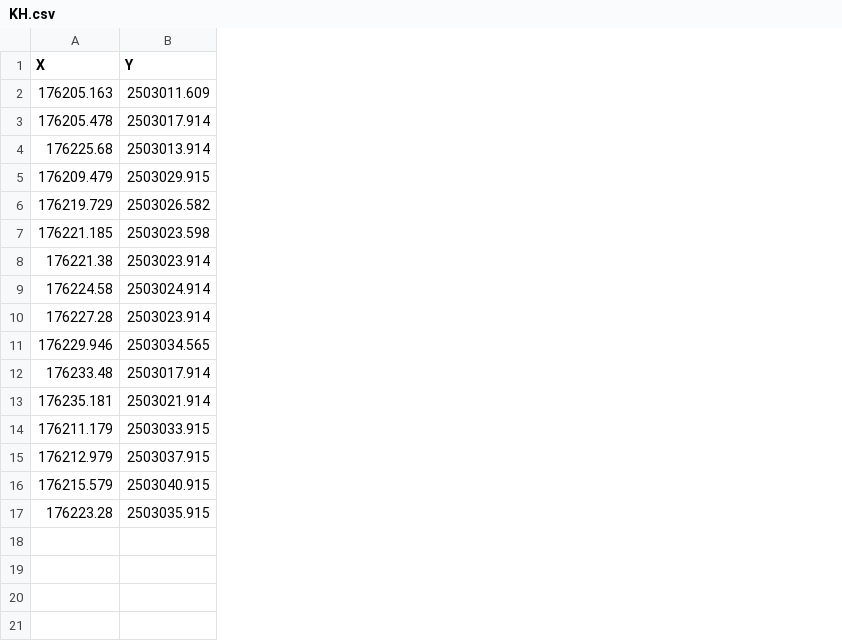
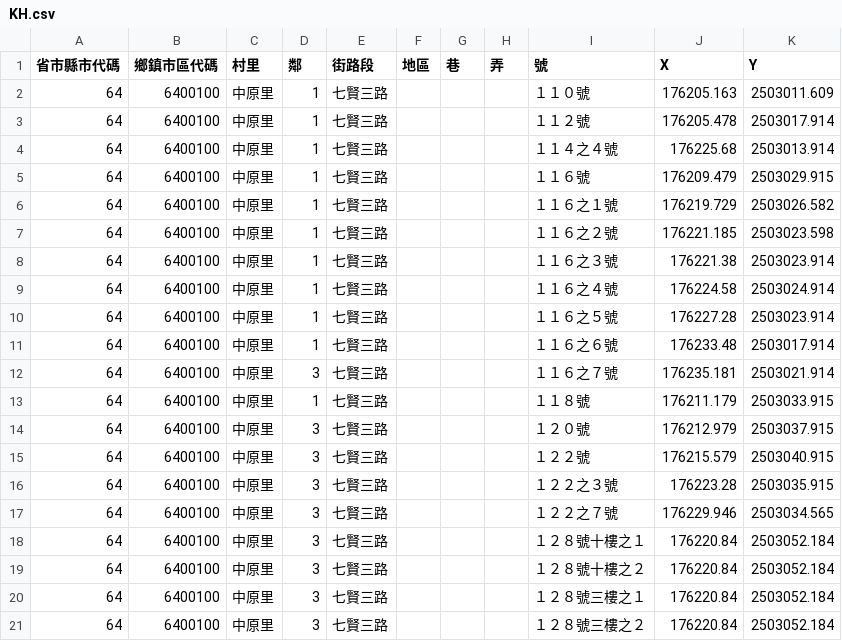
Before and after one commit to bingronglee/gis-PJ, a CSV file: data/KH.csv, drawn as a sheet; the diff names each change by its address in the sheet, - before the commit and + after, or states it on an @@ line.

```diff
--- a/data/KH.csv
+++ b/data/KH.csv
+column A (省市縣市代碼), rows 2-16: all 64
+column B (鄉鎮市區代碼), rows 2-16: all 6400100
+column C (村里), rows 2-16: all 中原里
+column D (鄰), rows 2-16: 1 | 1 | 1 | 1 | 1 | 1 | 1 | 1 | 1 | 1 | 3 | 1 | 3 | 3 | 3
+column E (街路段), rows 2-16: all 七賢三路
+column F (地區), empty
+column G (巷), empty
+column H (弄), empty
+column I (號), rows 2-16: １１０號 | １１２號 | １１４之４號 | １１６號 | １１６之１號 | １１６之２號 | １１６之３號 | １１６之４號 | １１６之５號 | １１６之６號 | １１６之７號 | １１８號 | １２０號 | １２２號 | １２２之３號
@@ row 11 moved to row 17: 64 @@
+row 18: 64 | 6400100 | 中原里 | 3 | 七賢三路 |  |  |  | １２８號十樓之１ | 176220.84 | 2503052.184
+row 19: 64 | 6400100 | 中原里 | 3 | 七賢三路 |  |  |  | １２８號十樓之２ | 176220.84 | 2503052.184
+row 20: 64 | 6400100 | 中原里 | 3 | 七賢三路 |  |  |  | １２８號三樓之１ | 176220.84 | 2503052.184
+row 21: 64 | 6400100 | 中原里 | 3 | 七賢三路 |  |  |  | １２８號三樓之２ | 176220.84 | 2503052.184
```
Also changed, not shown: data/KH_WTC.csv, data/TN.csv, 5 other files.
